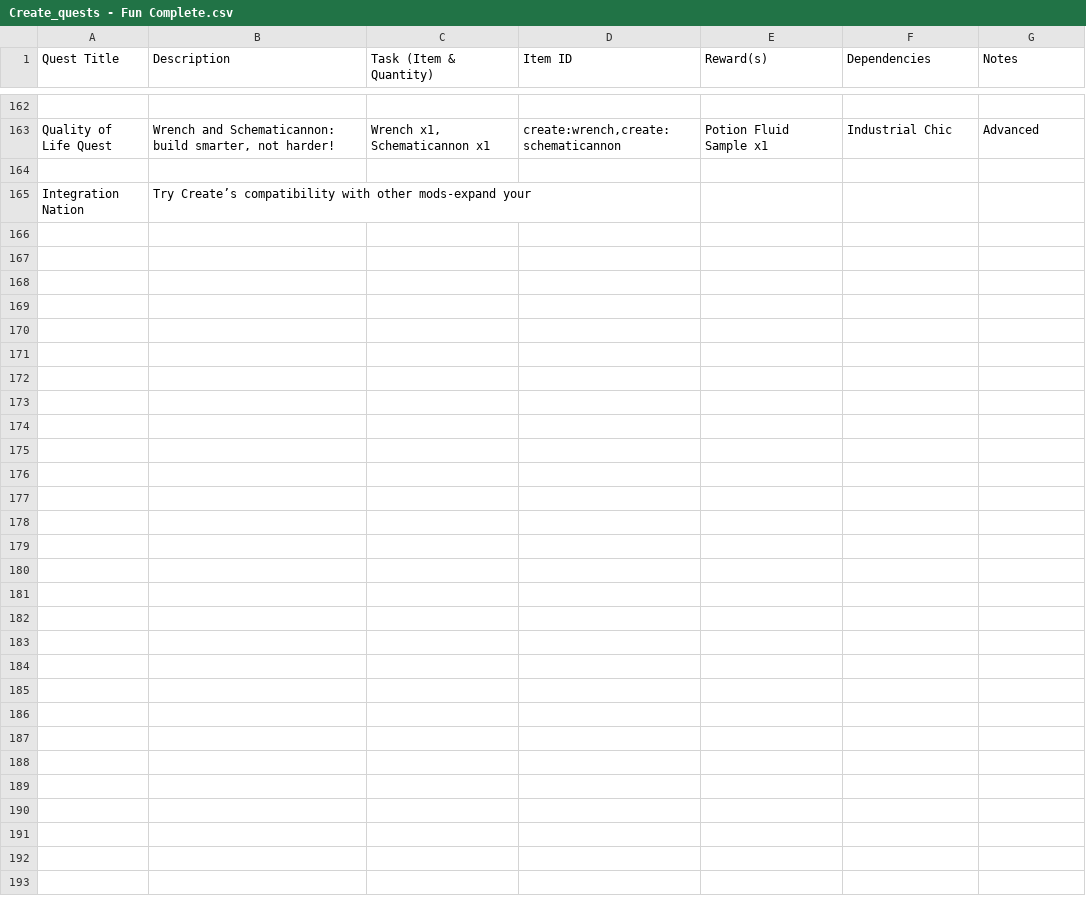
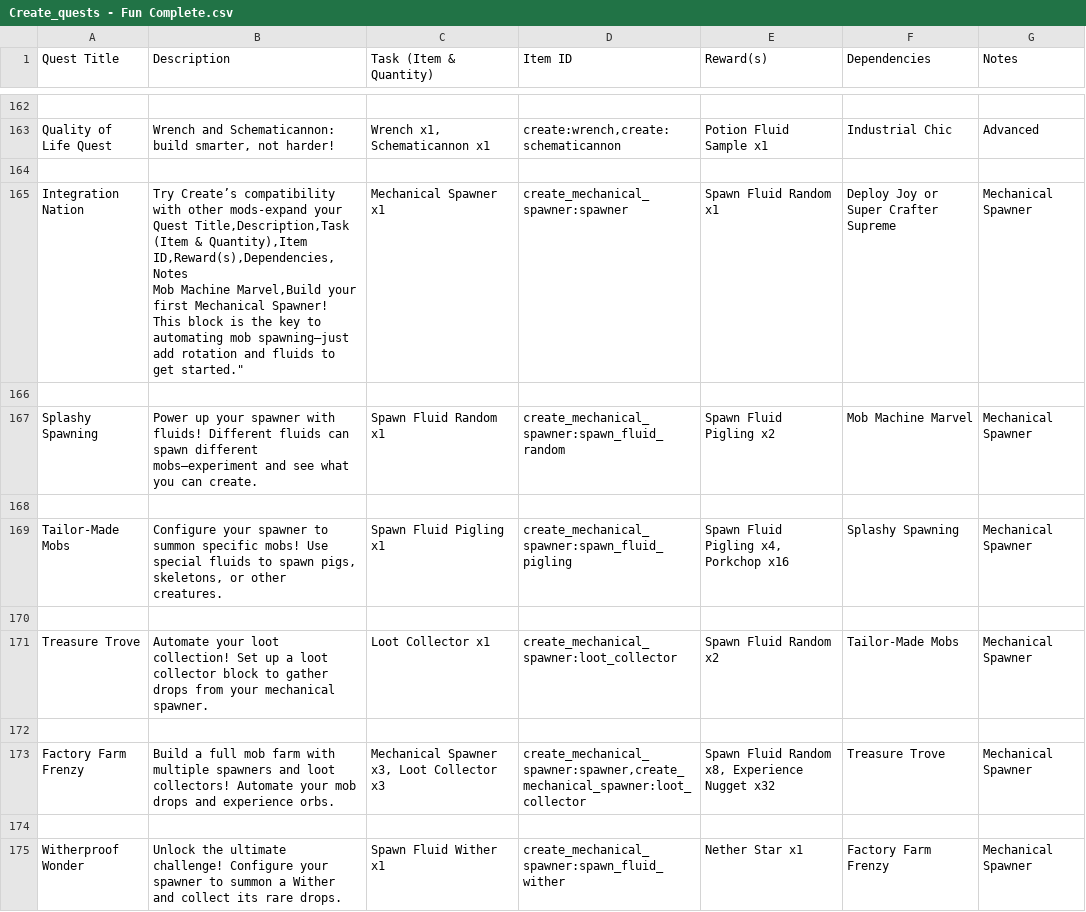
Before and after one commit to ClaudiusMinimus/CreatePotatoUltimate, a CSV file: docs/Create_quests - Fun Complete.csv, drawn as a sheet; only a part is shown, gaps mark what is left out.

Commit message:
Update Create_quests - Fun Complete.csv
More quests that need to be updated

```diff
--- a/docs/Create_quests - Fun Complete.csv
+++ b/docs/Create_quests - Fun Complete.csv
@@ -164,4 +164,17 @@ Quality of Life Quest,"Wrench and Schematicannon: build smarter, not harder!","W
 
-Integration Nation,"Try Create’s compatibility with other mods-expand your
-
-
+Integration Nation,"Try Create’s compatibility with other mods-expand your
+
+Quest Title,Description,Task (Item & Quantity),Item ID,Reward(s),Dependencies,Notes
+
+
+Mob Machine Marvel,"Build your first Mechanical Spawner! This block is the key to automating mob spawning—just add rotation and fluids to get started.","Mechanical Spawner x1","create_mechanical_spawner:spawner","Spawn Fluid Random x1",Deploy Joy or Super Crafter Supreme,Mechanical Spawner
+
+Splashy Spawning,"Power up your spawner with fluids! Different fluids can spawn different mobs—experiment and see what you can create.","Spawn Fluid Random x1","create_mechanical_spawner:spawn_fluid_random","Spawn Fluid Pigling x2",Mob Machine Marvel,Mechanical Spawner
+
+Tailor-Made Mobs,"Configure your spawner to summon specific mobs! Use special fluids to spawn pigs, skeletons, or other creatures.","Spawn Fluid Pigling x1","create_mechanical_spawner:spawn_fluid_pigling","Spawn Fluid Pigling x4, Porkchop x16",Splashy Spawning,Mechanical Spawner
+
+Treasure Trove,"Automate your loot collection! Set up a loot collector block to gather drops from your mechanical spawner.","Loot Collector x1","create_mechanical_spawner:loot_collector","Spawn Fluid Random x2",Tailor-Made Mobs,Mechanical Spawner
+
+Factory Farm Frenzy,"Build a full mob farm with multiple spawners and loot collectors! Automate your mob drops and experience orbs.","Mechanical Spawner x3, Loot Collector x3","create_mechanical_spawner:spawner,create_mechanical_spawner:loot_collector","Spawn Fluid Random x8, Experience Nugget x32",Treasure Trove,Mechanical Spawner
+
+Witherproof Wonder,"Unlock the ultimate challenge! Configure your spawner to summon a Wither and collect its rare drops.","Spawn Fluid Wither x1","create_mechanical_spawner:spawn_fluid_wither","Nether Star x1",Factory Farm Frenzy,Mechanical Spawner
```
